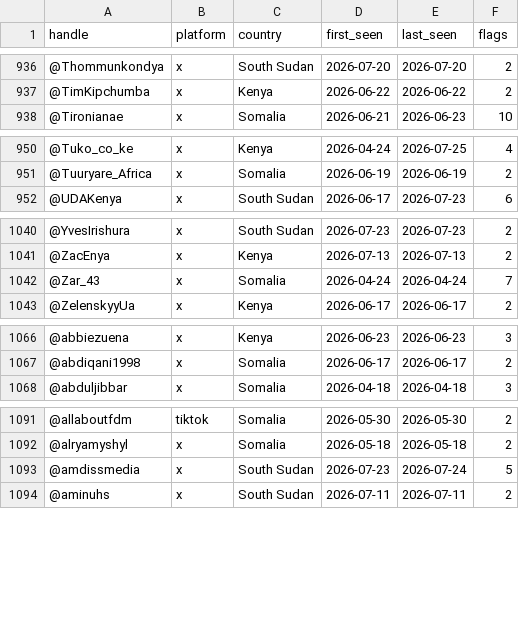
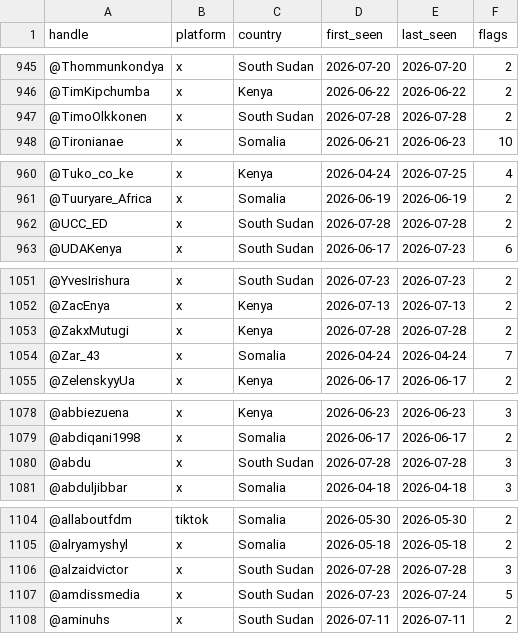
Before and after one commit to KSvend/IRIS, a CSV file: monitoring/autolearn/toxic_handles.csv, drawn as a sheet; only a part is shown, gaps mark what is left out; the diff covers the shown part only; the diff names each change by its address in the sheet, - before the commit and + after, or states it on an @@ line.

```diff
--- a/monitoring/autolearn/toxic_handles.csv
+++ b/monitoring/autolearn/toxic_handles.csv
+row 947: @TimoOlkkonen | x | South Sudan | 2026-07-28 | 2026-07-28 | 2
+row 962: @UCC_ED | x | South Sudan | 2026-07-28 | 2026-07-28 | 2
+row 1053: @ZakxMutugi | x | Kenya | 2026-07-28 | 2026-07-28 | 2
+row 1080: @abdu | x | South Sudan | 2026-07-28 | 2026-07-28 | 3
+row 1106: @alzaidvictor | x | South Sudan | 2026-07-28 | 2026-07-28 | 3
```
Also changed, not shown: 16 added rows and 56 edited cells elsewhere in this file, monitoring/autolearn/learned_keywords_hs.csv, monitoring/autolearn/narrative_discoveries.csv, 7 other files.
